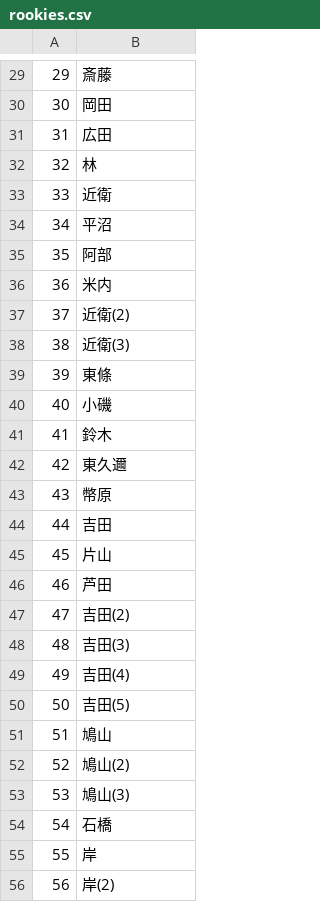
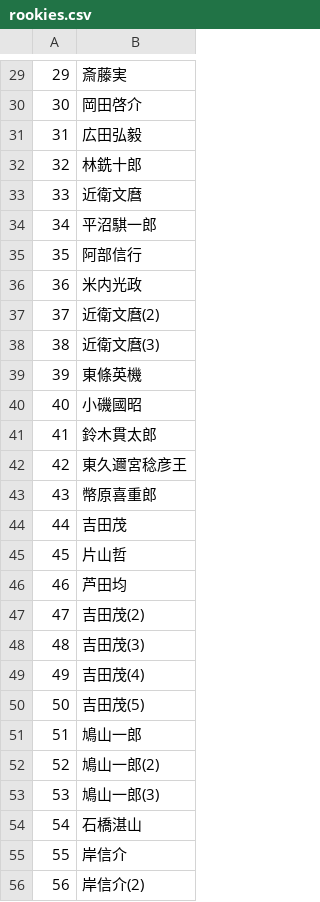
Before and after one commit to etokoro-etunkoro/kumano-next, a CSV file: public/devdata/rookies.csv, drawn as a sheet; only a part is shown, gaps mark what is left out; the diff covers the shown part only.

```diff
--- a/public/devdata/rookies.csv
+++ b/public/devdata/rookies.csv
@@ -29,28 +29,28 @@
-29,斎藤
-30,岡田
-31,広田
-32,林
-33,近衛
-34,平沼
-35,阿部
-36,米内
-37,近衛(2)
-38,近衛(3)
-39,東條
-40,小磯
-41,鈴木
-42,東久邇
-43,幣原
-44,吉田
-45,片山
-46,芦田
-47,吉田(2)
-48,吉田(3)
-49,吉田(4)
-50,吉田(5)
-51,鳩山
-52,鳩山(2)
-53,鳩山(3)
-54,石橋
-55,岸
-56,岸(2)
+29,斎藤実
+30,岡田啓介
+31,広田弘毅
+32,林銑十郎
+33,近衛文麿
+34,平沼騏一郎
+35,阿部信行
+36,米内光政
+37,近衛文麿(2)
+38,近衛文麿(3)
+39,東條英機
+40,小磯國昭
+41,鈴木貫太郎
+42,東久邇宮稔彦王
+43,幣原喜重郎
+44,吉田茂
+45,片山哲
+46,芦田均
+47,吉田茂(2)
+48,吉田茂(3)
+49,吉田茂(4)
+50,吉田茂(5)
+51,鳩山一郎
+52,鳩山一郎(2)
+53,鳩山一郎(3)
+54,石橋湛山
+55,岸信介
+56,岸信介(2)
```
Also changed, not shown: 72 edited cells elsewhere in this file, 2 other files.
